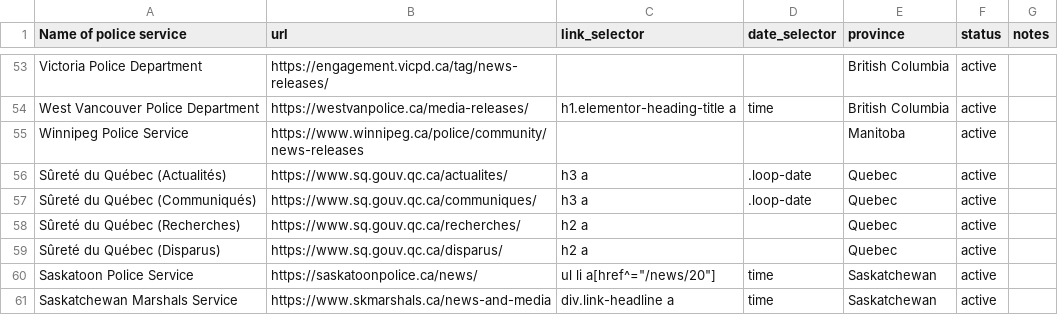
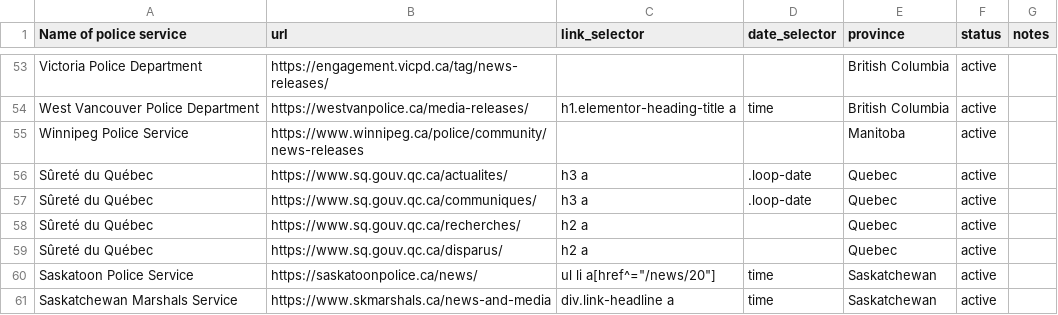
Before and after one commit to dexmcmillan/2026-personal-radioroom, a CSV file: sources.csv, drawn as a sheet; only a part is shown, gaps mark what is left out.

```diff
--- a/sources.csv
+++ b/sources.csv
@@ -55,6 +55,6 @@ West Vancouver Police Department,https://westvanpolice.ca/media-releases/,h1.ele
 Winnipeg Police Service,https://www.winnipeg.ca/police/community/news-releases,,,Manitoba,active,
-Sûreté du Québec (Actualités),https://www.sq.gouv.qc.ca/actualites/,h3 a,.loop-date,Quebec,active,
-Sûreté du Québec (Communiqués),https://www.sq.gouv.qc.ca/communiques/,h3 a,.loop-date,Quebec,active,
-Sûreté du Québec (Recherches),https://www.sq.gouv.qc.ca/recherches/,h2 a,,Quebec,active,
-Sûreté du Québec (Disparus),https://www.sq.gouv.qc.ca/disparus/,h2 a,,Quebec,active,
+Sûreté du Québec,https://www.sq.gouv.qc.ca/actualites/,h3 a,.loop-date,Quebec,active,
+Sûreté du Québec,https://www.sq.gouv.qc.ca/communiques/,h3 a,.loop-date,Quebec,active,
+Sûreté du Québec,https://www.sq.gouv.qc.ca/recherches/,h2 a,,Quebec,active,
+Sûreté du Québec,https://www.sq.gouv.qc.ca/disparus/,h2 a,,Quebec,active,
 Saskatoon Police Service,https://saskatoonpolice.ca/news/,"ul li a[href^=""/news/20""]",time,Saskatchewan,active,
```
Also changed, not shown: 4 other files.
